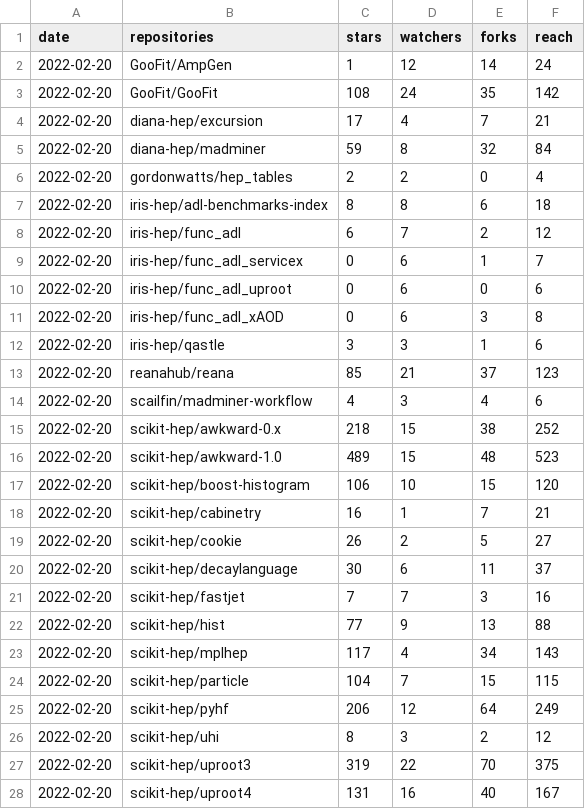
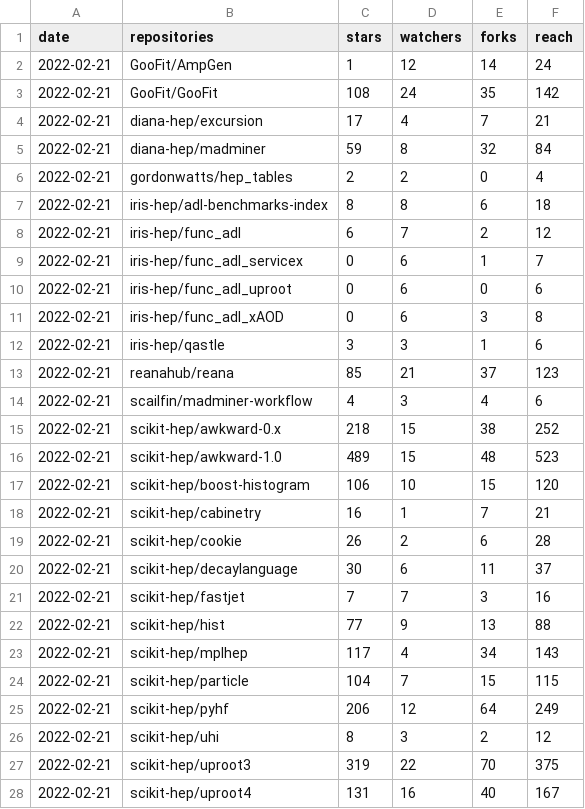
Before and after one commit to iris-hep/analysis-community-summary, a CSV file: summary.csv, drawn as a sheet; only a part is shown; the diff covers the shown part only.

```diff
--- a/summary.csv
+++ b/summary.csv
@@ -1,28 +1,28 @@
 date,repositories,stars,watchers,forks,reach
-2022-02-20,GooFit/AmpGen,1,12,14,24
-2022-02-20,GooFit/GooFit,108,24,35,142
-2022-02-20,diana-hep/excursion,17,4,7,21
-2022-02-20,diana-hep/madminer,59,8,32,84
-2022-02-20,gordonwatts/hep_tables,2,2,0,4
-2022-02-20,iris-hep/adl-benchmarks-index,8,8,6,18
-2022-02-20,iris-hep/func_adl,6,7,2,12
-2022-02-20,iris-hep/func_adl_servicex,0,6,1,7
-2022-02-20,iris-hep/func_adl_uproot,0,6,0,6
-2022-02-20,iris-hep/func_adl_xAOD,0,6,3,8
-2022-02-20,iris-hep/qastle,3,3,1,6
-2022-02-20,reanahub/reana,85,21,37,123
-2022-02-20,scailfin/madminer-workflow,4,3,4,6
-2022-02-20,scikit-hep/awkward-0.x,218,15,38,252
-2022-02-20,scikit-hep/awkward-1.0,489,15,48,523
-2022-02-20,scikit-hep/boost-histogram,106,10,15,120
-2022-02-20,scikit-hep/cabinetry,16,1,7,21
-2022-02-20,scikit-hep/cookie,26,2,5,27
-2022-02-20,scikit-hep/decaylanguage,30,6,11,37
-2022-02-20,scikit-hep/fastjet,7,7,3,16
-2022-02-20,scikit-hep/hist,77,9,13,88
-2022-02-20,scikit-hep/mplhep,117,4,34,143
-2022-02-20,scikit-hep/particle,104,7,15,115
-2022-02-20,scikit-hep/pyhf,206,12,64,249
-2022-02-20,scikit-hep/uhi,8,3,2,12
-2022-02-20,scikit-hep/uproot3,319,22,70,375
-2022-02-20,scikit-hep/uproot4,131,16,40,167
+2022-02-21,GooFit/AmpGen,1,12,14,24
+2022-02-21,GooFit/GooFit,108,24,35,142
+2022-02-21,diana-hep/excursion,17,4,7,21
+2022-02-21,diana-hep/madminer,59,8,32,84
+2022-02-21,gordonwatts/hep_tables,2,2,0,4
+2022-02-21,iris-hep/adl-benchmarks-index,8,8,6,18
+2022-02-21,iris-hep/func_adl,6,7,2,12
+2022-02-21,iris-hep/func_adl_servicex,0,6,1,7
+2022-02-21,iris-hep/func_adl_uproot,0,6,0,6
+2022-02-21,iris-hep/func_adl_xAOD,0,6,3,8
+2022-02-21,iris-hep/qastle,3,3,1,6
+2022-02-21,reanahub/reana,85,21,37,123
+2022-02-21,scailfin/madminer-workflow,4,3,4,6
+2022-02-21,scikit-hep/awkward-0.x,218,15,38,252
+2022-02-21,scikit-hep/awkward-1.0,489,15,48,523
+2022-02-21,scikit-hep/boost-histogram,106,10,15,120
+2022-02-21,scikit-hep/cabinetry,16,1,7,21
+2022-02-21,scikit-hep/cookie,26,2,6,28
+2022-02-21,scikit-hep/decaylanguage,30,6,11,37
+2022-02-21,scikit-hep/fastjet,7,7,3,16
+2022-02-21,scikit-hep/hist,77,9,13,88
+2022-02-21,scikit-hep/mplhep,117,4,34,143
+2022-02-21,scikit-hep/particle,104,7,15,115
+2022-02-21,scikit-hep/pyhf,206,12,64,249
+2022-02-21,scikit-hep/uhi,8,3,2,12
+2022-02-21,scikit-hep/uproot3,319,22,70,375
+2022-02-21,scikit-hep/uproot4,131,16,40,167
```
Also changed, not shown: 7 edited cells elsewhere in this file, summary-time-series.csv.
